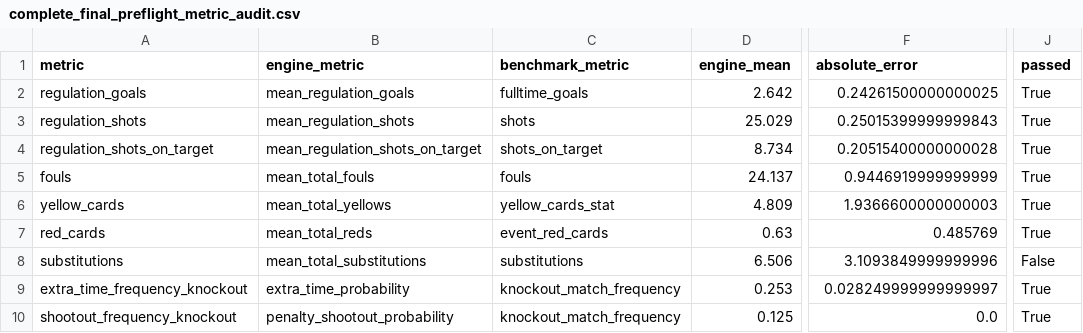
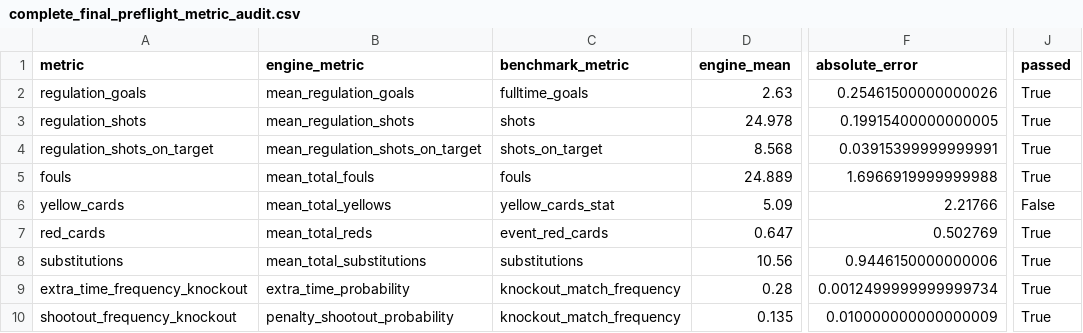
Before and after one commit to ViniciusCovas/synthetic-xi-2026, a CSV file: data/context/complete_final_preflight_metric_audit.csv, drawn as a sheet; only a part is shown, gaps mark what is left out; the diff names each change by its address in the sheet, - before the commit and + after, or states it on an @@ line.

```diff
--- a/data/context/complete_final_preflight_metric_audit.csv
+++ b/data/context/complete_final_preflight_metric_audit.csv
-D2 (engine_mean): 2.642
+D2 (engine_mean): 2.63
-F2 (absolute_error): 0.24261500000000025
+F2 (absolute_error): 0.25461500000000026
-D3 (engine_mean): 25.029
+D3 (engine_mean): 24.978
-F3 (absolute_error): 0.25015399999999843
+F3 (absolute_error): 0.19915400000000005
-D4 (engine_mean): 8.734
+D4 (engine_mean): 8.568
-F4 (absolute_error): 0.20515400000000028
+F4 (absolute_error): 0.03915399999999991
-D5 (engine_mean): 24.137
+D5 (engine_mean): 24.889
-F5 (absolute_error): 0.9446919999999999
+F5 (absolute_error): 1.6966919999999988
-D6 (engine_mean): 4.809
+D6 (engine_mean): 5.09
-F6 (absolute_error): 1.9366600000000003
+F6 (absolute_error): 2.21766
-J6 (passed): True
+J6 (passed): False
-D7 (engine_mean): 0.63
+D7 (engine_mean): 0.647
-F7 (absolute_error): 0.485769
+F7 (absolute_error): 0.502769
-D8 (engine_mean): 6.506
+D8 (engine_mean): 10.56
-F8 (absolute_error): 3.1093849999999996
+F8 (absolute_error): 0.9446150000000006
-J8 (passed): False
+J8 (passed): True
-D9 (engine_mean): 0.253
+D9 (engine_mean): 0.28
-F9 (absolute_error): 0.028249999999999997
+F9 (absolute_error): 0.0012499999999999734
-D10 (engine_mean): 0.125
+D10 (engine_mean): 0.135
-F10 (absolute_error): 0.0
+F10 (absolute_error): 0.010000000000000009
```
Also changed, not shown: 6 other files.
